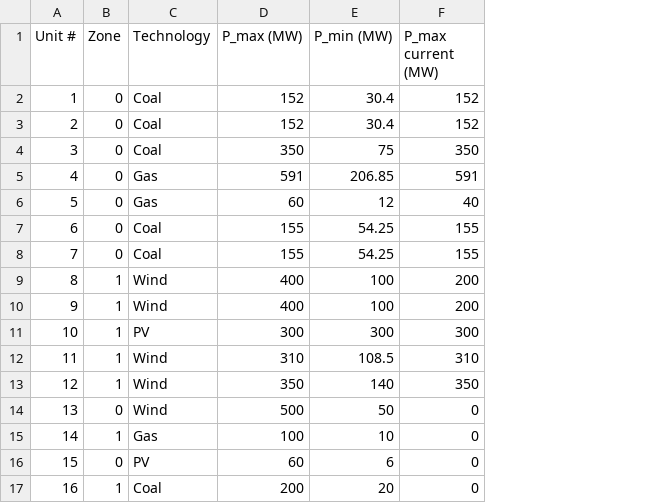
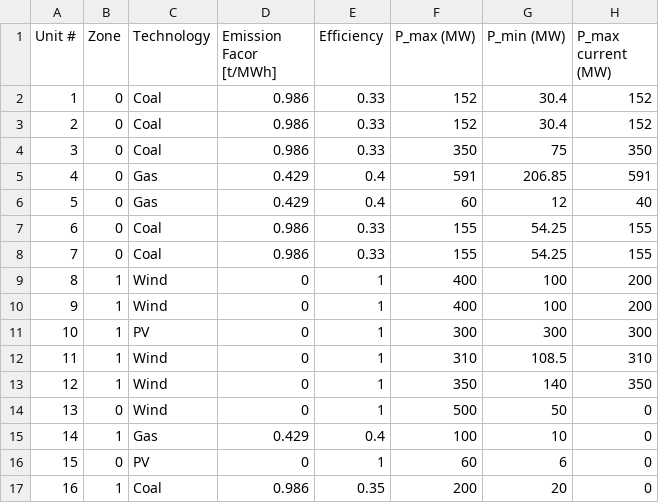
Before and after one commit to bioapfelsaft123/Opti, a CSV file: Data/ModelData/Generators_AssetData_Existing.csv, drawn as a sheet; only a part is shown; the diff names each change by its address in the sheet, - before the commit and + after, or states it on an @@ line.

Commit message:
Uploded and created new data

```diff
--- a/Data/ModelData/Generators_AssetData_Existing.csv
+++ b/Data/ModelData/Generators_AssetData_Existing.csv
+column D (Emission Facor [t/MWh]), rows 2-17: 0.986 | 0.986 | 0.986 | 0.429 | 0.429 | 0.986 | 0.986 | 0 | 0 | 0 | 0 | 0 | 0 | 0.429 | 0 | 0.986
+column E (Efficiency), rows 2-17: 0.33 | 0.33 | 0.33 | 0.4 | 0.4 | 0.33 | 0.33 | 1 | 1 | 1 | 1 | 1 | 1 | 0.4 | 1 | 0.35
```
Also changed, not shown: 1 other file.
